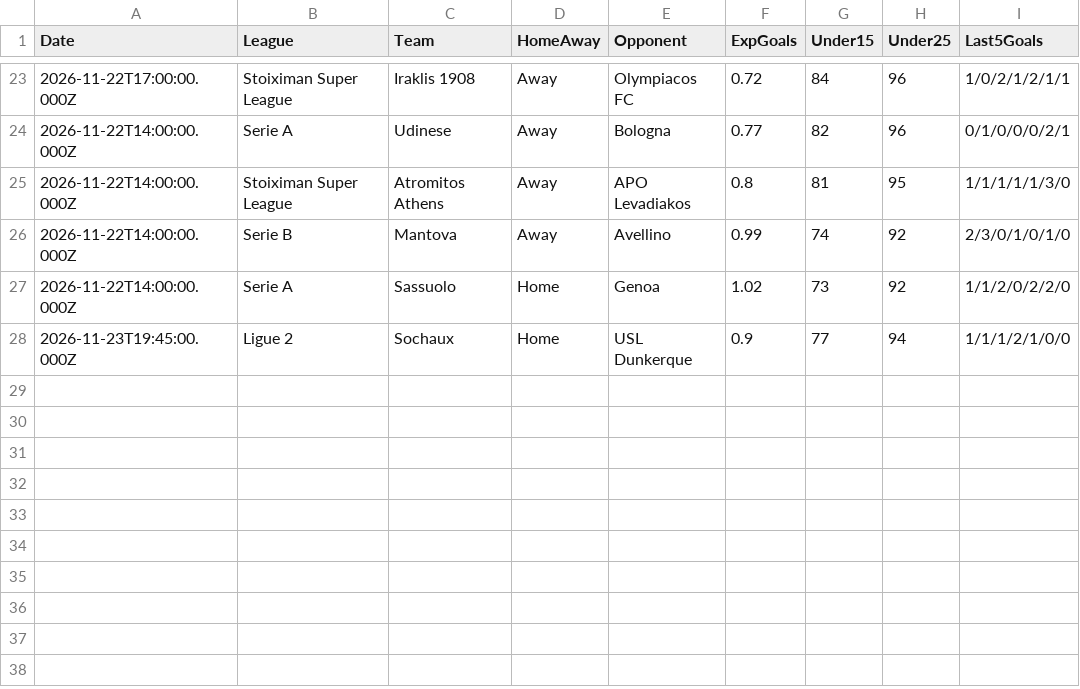
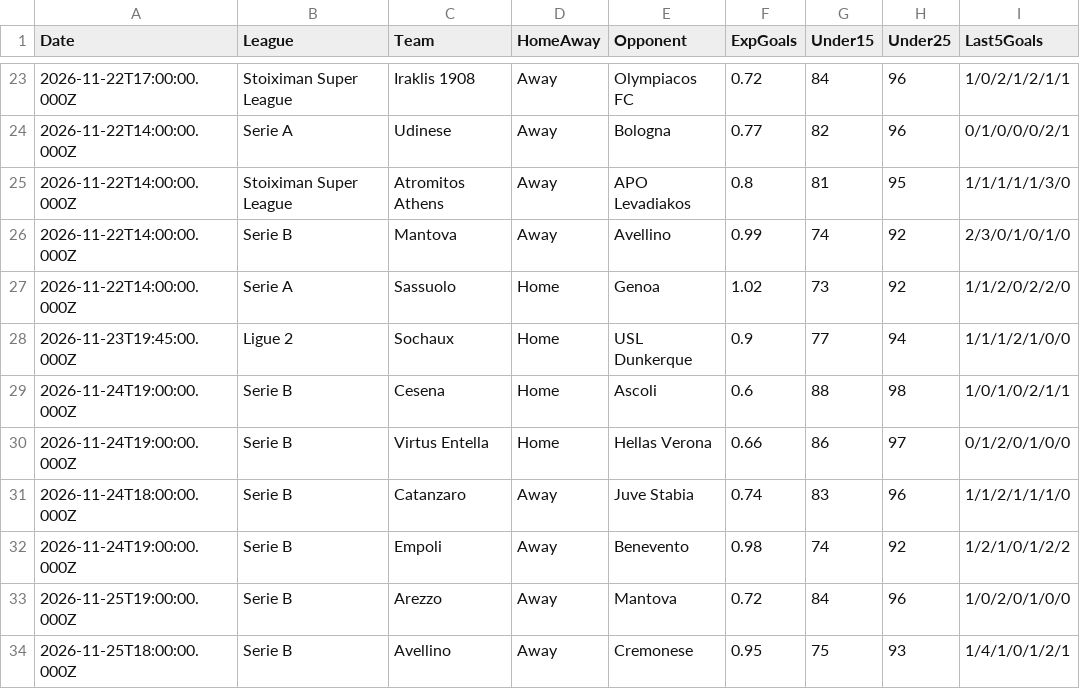
Before and after one commit to niibaboo/Under-Goals, a CSV file: docs/under-iq/scanners/team_under25/team_under25_predictions.csv, drawn as a sheet; only a part is shown, gaps mark what is left out; the diff names each change by its address in the sheet, - before the commit and + after, or states it on an @@ line.

```diff
--- a/docs/under-iq/scanners/team_under25/team_under25_predictions.csv
+++ b/docs/under-iq/scanners/team_under25/team_under25_predictions.csv
+row 29: 2026-11-24T19:00:00.000Z | Serie B | Cesena | Home | Ascoli | 0.6 | 88 | 98 | 1/0/1/0/2/1/1
+row 30: 2026-11-24T19:00:00.000Z | Serie B | Virtus Entella | Home | Hellas Verona | 0.66 | 86 | 97 | 0/1/2/0/1/0/0
+row 31: 2026-11-24T18:00:00.000Z | Serie B | Catanzaro | Away | Juve Stabia | 0.74 | 83 | 96 | 1/1/2/1/1/1/0
+row 32: 2026-11-24T19:00:00.000Z | Serie B | Empoli | Away | Benevento | 0.98 | 74 | 92 | 1/2/1/0/1/2/2
+row 33: 2026-11-25T19:00:00.000Z | Serie B | Arezzo | Away | Mantova | 0.72 | 84 | 96 | 1/0/2/0/1/0/0
+row 34: 2026-11-25T18:00:00.000Z | Serie B | Avellino | Away | Cremonese | 0.95 | 75 | 93 | 1/4/1/0/1/2/1
```
Also changed, not shown: docs/under-iq/scanners/cold_streak/cold_streak_predictions.csv, docs/under-iq/scanners/team_under15/team_under15_predictions.csv, 23 other files.
